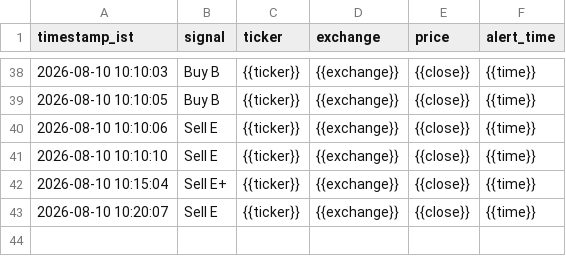
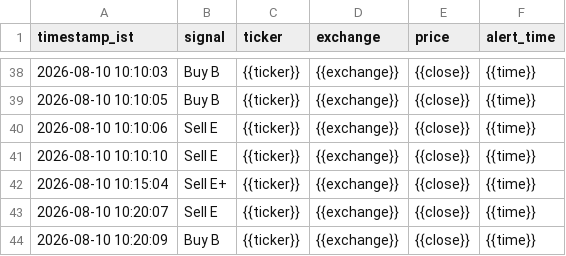
Before and after one commit to sisir6685/nse-alert-bot, a CSV file: loken_relay/signal_log.csv, drawn as a sheet; only a part is shown, gaps mark what is left out; the diff names each change by its address in the sheet, - before the commit and + after, or states it on an @@ line.

Commit message:
Log signal: Buy B {{ticker}} [skip ci]

```diff
--- a/loken_relay/signal_log.csv
+++ b/loken_relay/signal_log.csv
+row 44: 2026-08-10 10:20:09 | Buy B | {{ticker}} | {{exchange}} | {{close}} | {{time}}
```
